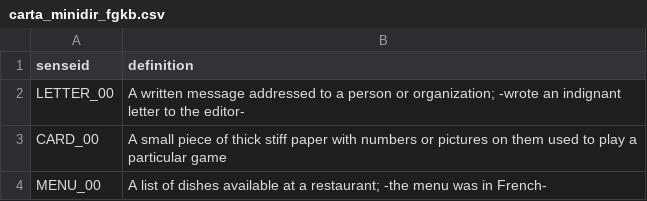
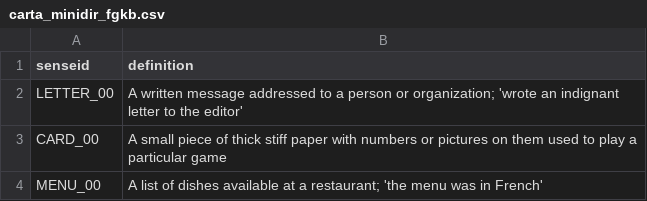
Before and after one commit to fredyrodrigors/tesis-phd, a CSV file: mini_diccionarios_fgkb/carta_minidir_fgkb.csv, drawn as a sheet.

Commit message:
Update carta_minidir_fgkb.csv

```diff
--- a/mini_diccionarios_fgkb/carta_minidir_fgkb.csv
+++ b/mini_diccionarios_fgkb/carta_minidir_fgkb.csv
@@ -1,4 +1,4 @@
 senseid, definition
-LETTER_00, A written message addressed to a person or organization; -wrote an indignant letter to the editor-
+LETTER_00, A written message addressed to a person or organization; 'wrote an indignant letter to the editor'
 CARD_00, A small piece of thick stiff paper with numbers or pictures on them used to play a particular game
-MENU_00, A list of dishes available at a restaurant; -the menu was in French-
+MENU_00, A list of dishes available at a restaurant; 'the menu was in French'
```
